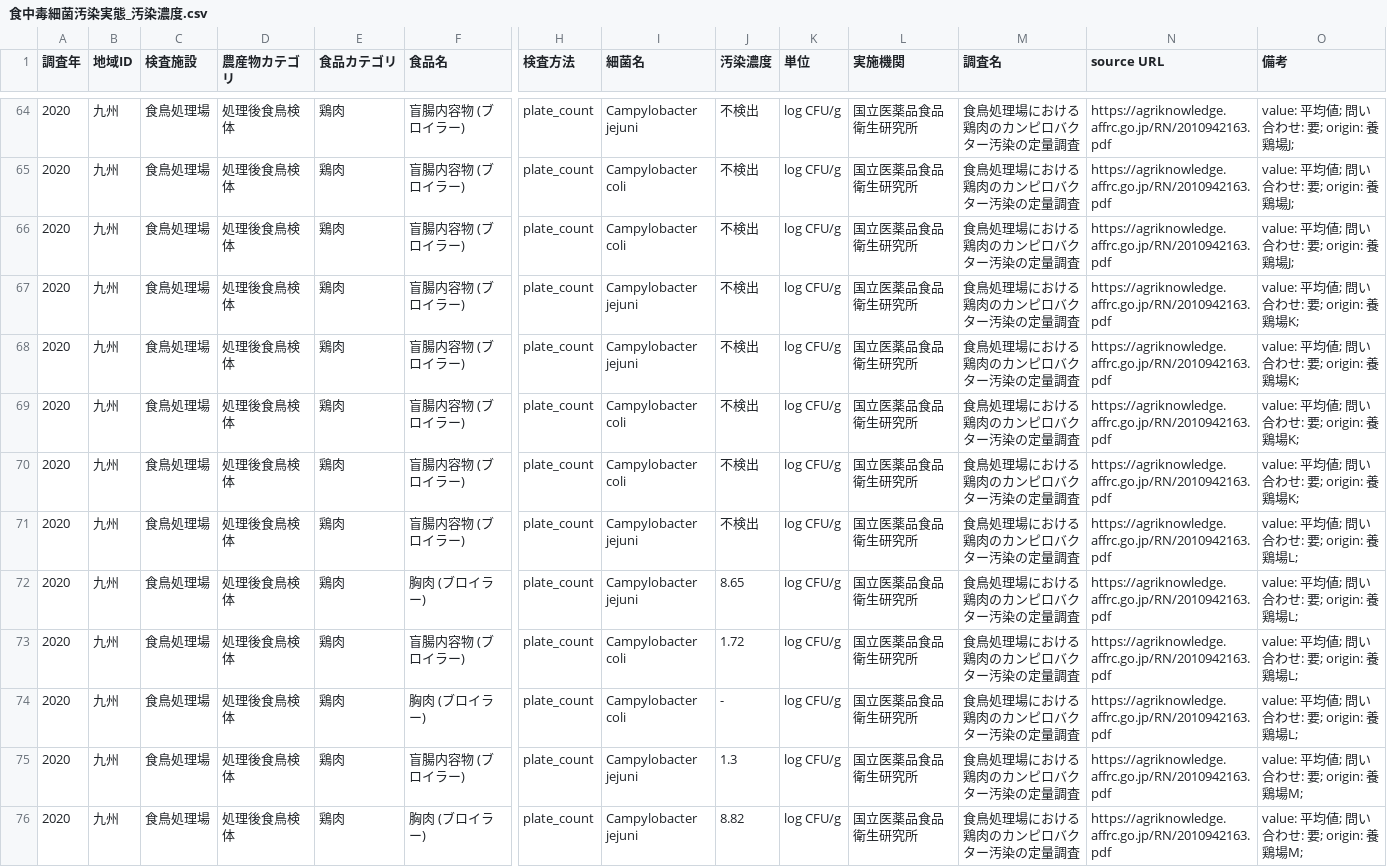
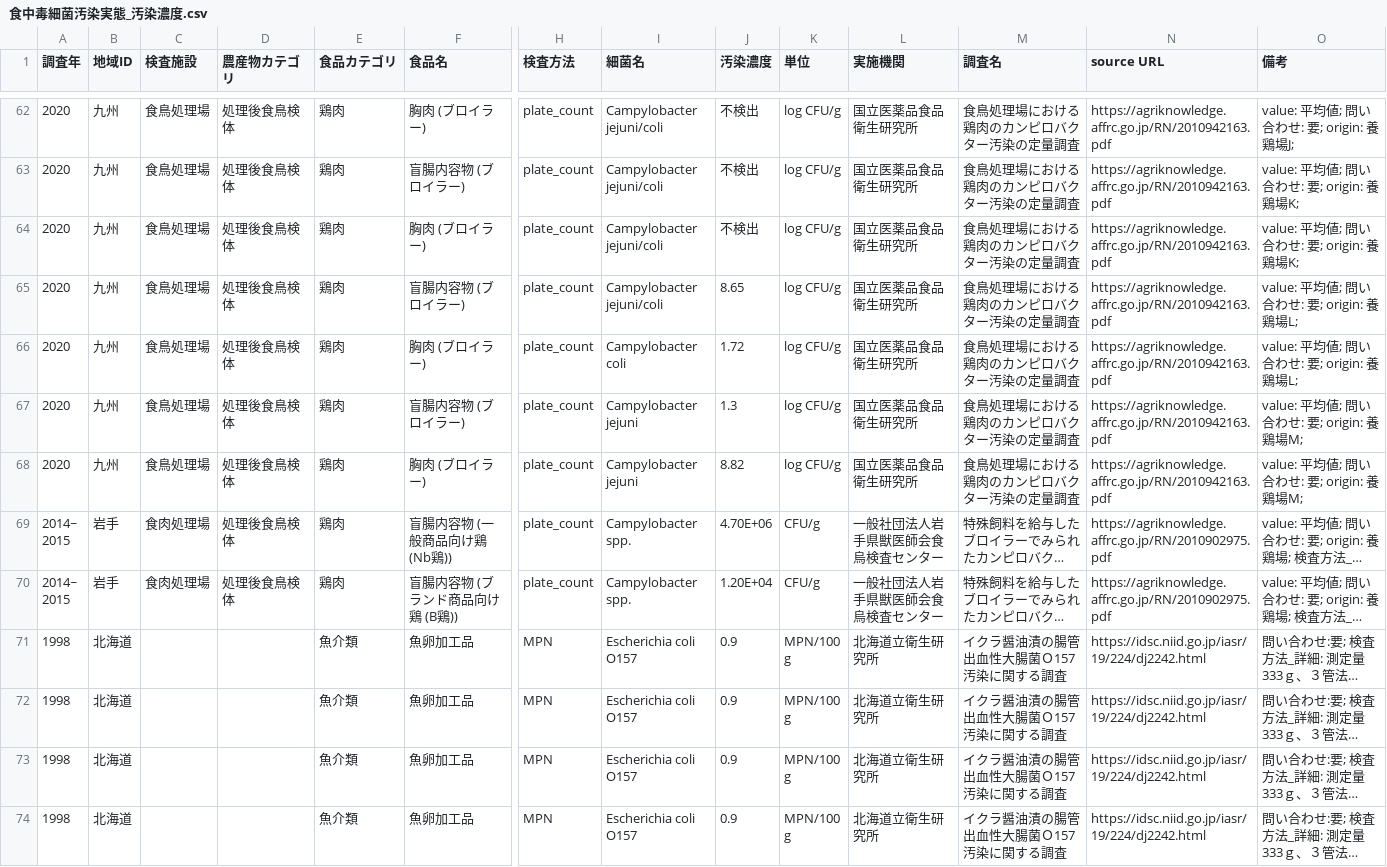
Before and after one commit to kento-koyama/food_micro_data_risk, a CSV file: database/食中毒細菌汚染実態_汚染濃度.csv, drawn as a sheet; only a part is shown, gaps mark what is left out; the shorter side is filled out with more unchanged rows; long unchanged cells end in …; removed rows and columns are numbered as before the commit, all else as after; rows hold the shown columns only; the diff covers the shown part only; the diff names each change by its address in the sheet, - before the commit and + after, or states it on an @@ line.

```diff
--- a/database/食中毒細菌汚染実態_汚染濃度.csv
+++ b/database/食中毒細菌汚染実態_汚染濃度.csv
-F62 (食品名): 盲腸内容物 (ブロイラー)
+F62 (食品名): 胸肉 (ブロイラー)
-I62 (細菌名): Campylobacter jejuni
+I62 (細菌名): Campylobacter jejuni/coli
-row 65: 2020 | 九州 | 食鳥処理場 | 処理後食鳥検体 | 鶏肉 | 盲腸内容物 (ブロイラー) | plate_count | Campylobacter coli | 不検出 | log CFU/g | 国立医薬品食品衛生研究所 | 食鳥処理場における鶏肉のカンピロバクター汚染の定量調査 | https://agriknowledge.affrc.go.jp/RN/2010942163.pdf | value: 平均値; 問い合わせ: 要; origin: 養鶏場J;
-row 66: 2020 | 九州 | 食鳥処理場 | 処理後食鳥検体 | 鶏肉 | 盲腸内容物 (ブロイラー) | plate_count | Campylobacter coli | 不検出 | log CFU/g | 国立医薬品食品衛生研究所 | 食鳥処理場における鶏肉のカンピロバクター汚染の定量調査 | https://agriknowledge.affrc.go.jp/RN/2010942163.pdf | value: 平均値; 問い合わせ: 要; origin: 養鶏場J;
-I63:I64 (細菌名): Campylobacter jejuni
+I63:I64 (細菌名): Campylobacter jejuni/coli
-F64 (食品名): 盲腸内容物 (ブロイラー)
+F64 (食品名): 胸肉 (ブロイラー)
-row 69: 2020 | 九州 | 食鳥処理場 | 処理後食鳥検体 | 鶏肉 | 盲腸内容物 (ブロイラー) | plate_count | Campylobacter coli | 不検出 | log CFU/g | 国立医薬品食品衛生研究所 | 食鳥処理場における鶏肉のカンピロバクター汚染の定量調査 | https://agriknowledge.affrc.go.jp/RN/2010942163.pdf | value: 平均値; 問い合わせ: 要; origin: 養鶏場K;
-row 70: 2020 | 九州 | 食鳥処理場 | 処理後食鳥検体 | 鶏肉 | 盲腸内容物 (ブロイラー) | plate_count | Campylobacter coli | 不検出 | log CFU/g | 国立医薬品食品衛生研究所 | 食鳥処理場における鶏肉のカンピロバクター汚染の定量調査 | https://agriknowledge.affrc.go.jp/RN/2010942163.pdf | value: 平均値; 問い合わせ: 要; origin: 養鶏場K;
-row 71: 2020 | 九州 | 食鳥処理場 | 処理後食鳥検体 | 鶏肉 | 盲腸内容物 (ブロイラー) | plate_count | Campylobacter jejuni | 不検出 | log CFU/g | 国立医薬品食品衛生研究所 | 食鳥処理場における鶏肉のカンピロバクター汚染の定量調査 | https://agriknowledge.affrc.go.jp/RN/2010942163.pdf | value: 平均値; 問い合わせ: 要; origin: 養鶏場L;
-F65 (食品名): 胸肉 (ブロイラー)
+F65 (食品名): 盲腸内容物 (ブロイラー)
-I65 (細菌名): Campylobacter jejuni
+I65 (細菌名): Campylobacter jejuni/coli
-F66 (食品名): 盲腸内容物 (ブロイラー)
+F66 (食品名): 胸肉 (ブロイラー)
-row 74: 2020 | 九州 | 食鳥処理場 | 処理後食鳥検体 | 鶏肉 | 胸肉 (ブロイラー) | plate_count | Campylobacter coli | - | log CFU/g | 国立医薬品食品衛生研究所 | 食鳥処理場における鶏肉のカンピロバクター汚染の定量調査 | https://agriknowledge.affrc.go.jp/RN/2010942163.pdf | value: 平均値; 問い合わせ: 要; origin: 養鶏場L;
```
Also changed, not shown: 2 removed rows and 33 edited cells elsewhere in this file.
